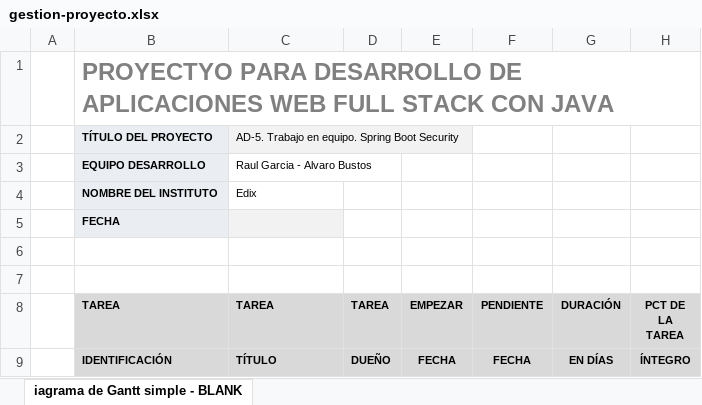
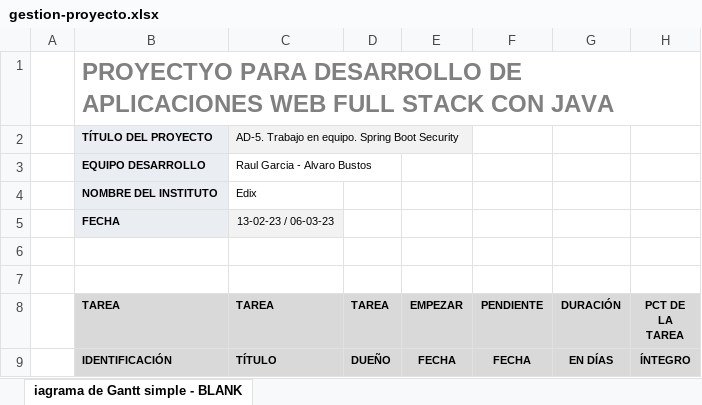
Before and after one commit to Raul1992gt/tienda_online, an Excel workbook: gestion_proyecto/gestion-proyecto.xlsx, sheet iagrama de Gantt simple - BLANK, drawn as a sheet; only a part is shown; values as stored, in another font and other column widths than the file's, no borders; conditional formats not drawn; the diff names each change by its address in the sheet, - before the commit and + after, or states it on an @@ line.

Commit message:
nuevo cambio excel

```diff
--- a/gestion_proyecto/gestion-proyecto.xlsx (sheet iagrama de Gantt simple - BLANK)
+++ b/gestion_proyecto/gestion-proyecto.xlsx (sheet iagrama de Gantt simple - BLANK)
-C5 (TAREA): (empty)
+C5 (TAREA): 13-02-23 / 06-03-23
```
